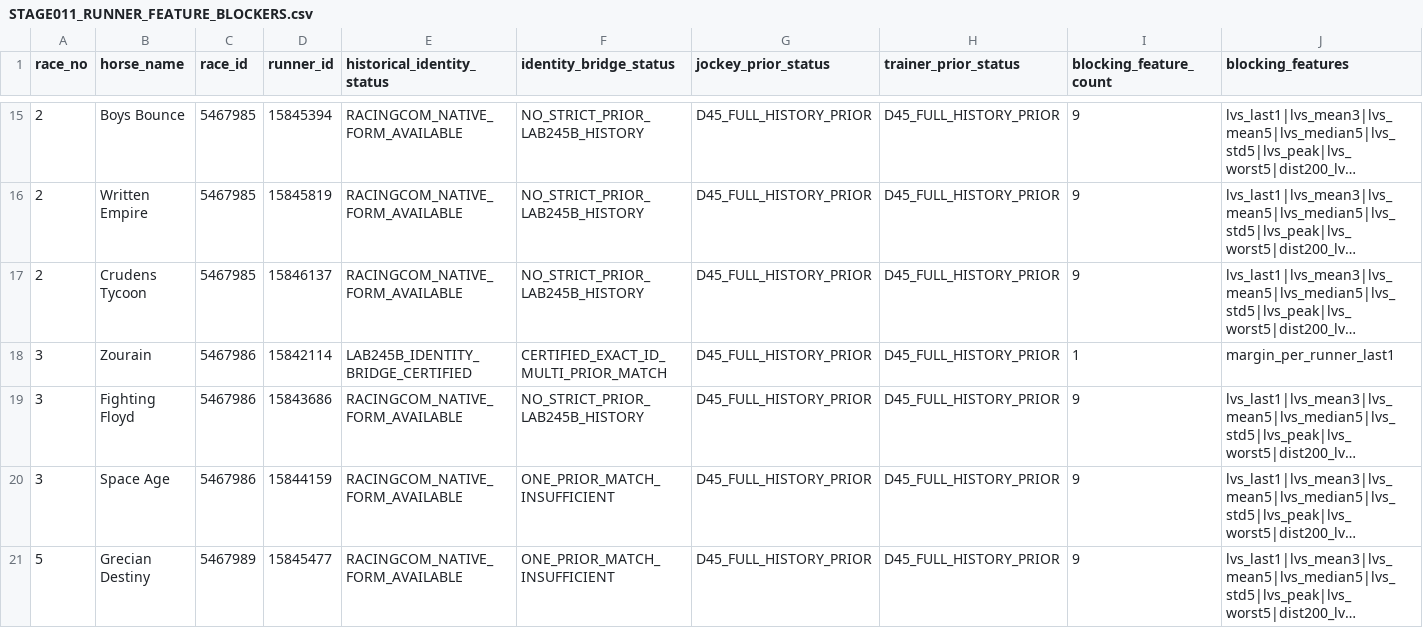
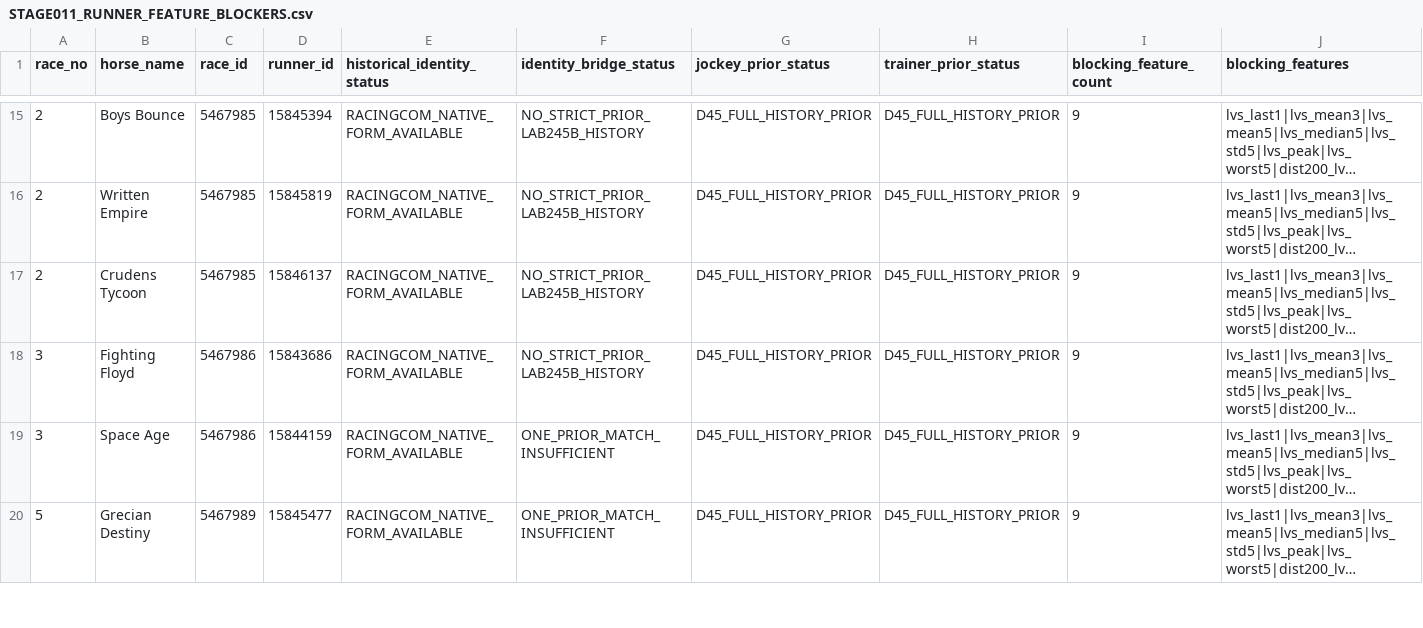
Before and after one commit to trentluckhurst1-create/edgeiq-platform, a CSV file: outputs/research/stage011_live_completion/STAGE011_RUNNER_FEATURE_BLOCKERS.csv, drawn as a sheet; only a part is shown, gaps mark what is left out; long unchanged cells end in …; rows hold the shown columns only; the diff names each change by its address in the sheet, - before the commit and + after, or states it on an @@ line.

```diff
--- a/outputs/research/stage011_live_completion/STAGE011_RUNNER_FEATURE_BLOCKERS.csv
+++ b/outputs/research/stage011_live_completion/STAGE011_RUNNER_FEATURE_BLOCKERS.csv
-row 18: 3 | Zourain | 5467986 | 15842114 | LAB245B_IDENTITY_BRIDGE_CERTIFIED | CERTIFIED_EXACT_ID_MULTI_PRIOR_MATCH | D45_FULL_HISTORY_PRIOR | D45_FULL_HISTORY_PRIOR | 1 | margin_per_runner_last1
```
Also changed, not shown: outputs/research/stage011_live_completion/EDGEIQ_STAGE011_LIVE_FEATURE_COVERAGE_BY_FAMILY.csv, outputs/research/stage011_live_completion/EDGEIQ_STAGE011_LIVE_FEATURE_MATRIX.csv, 7 other files.
